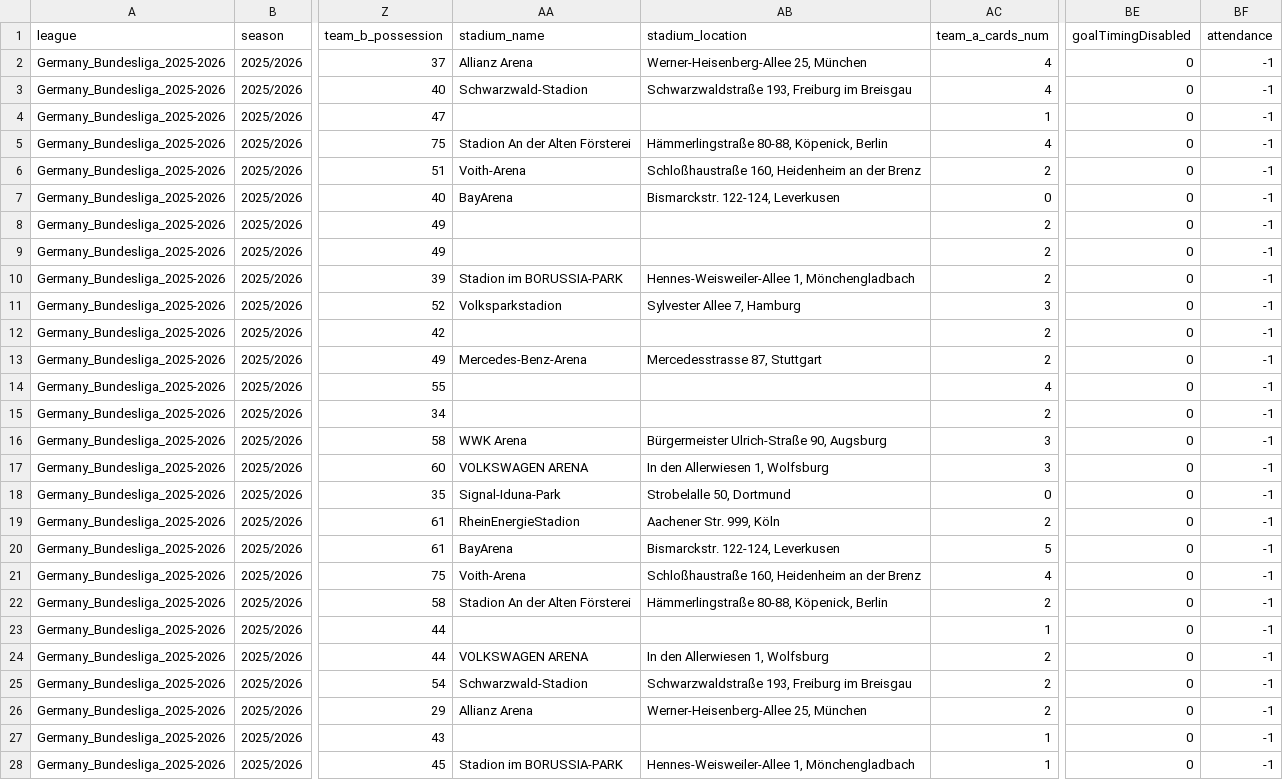
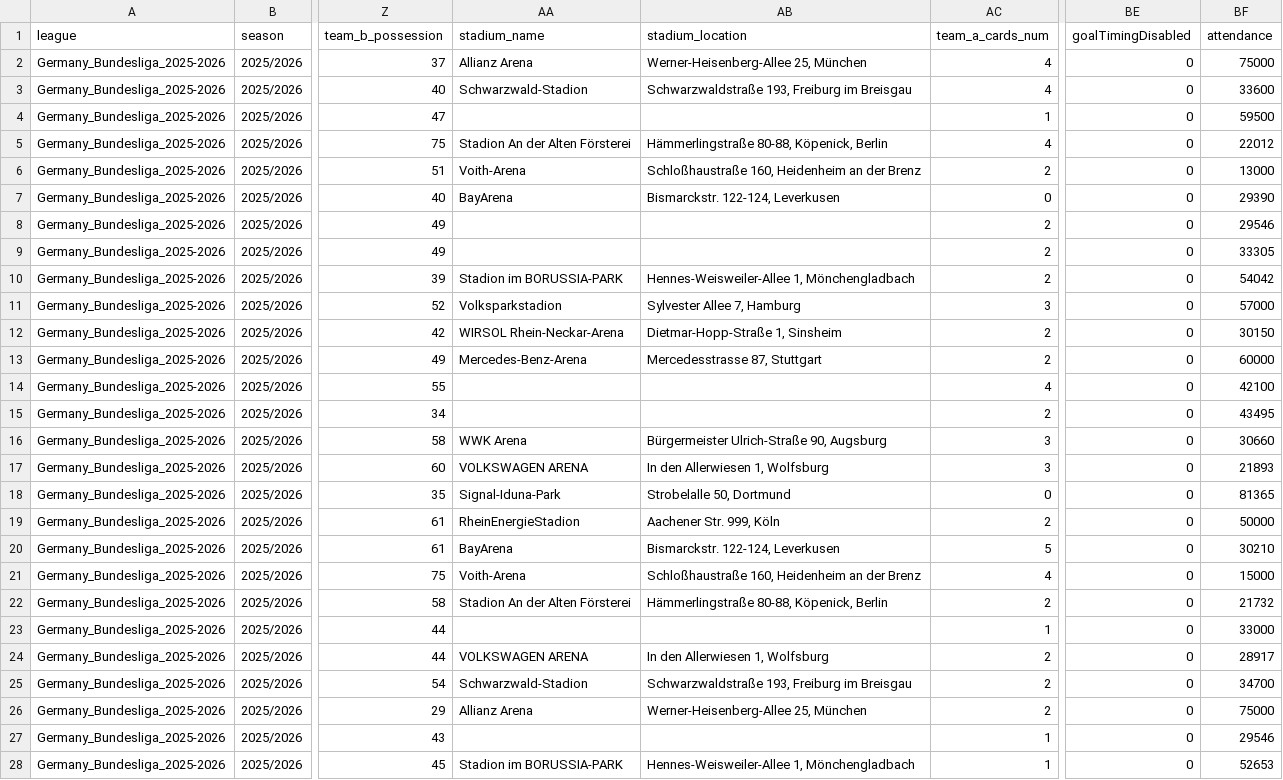
Before and after one commit to aimidas1/aimidas1, a CSV file: csv/matches/leagues/Germany_Bundesliga_2025-2026.csv, drawn as a sheet; only a part is shown, gaps mark what is left out; the diff covers the shown part only; the diff names each change by its address in the sheet, - before the commit and + after, or states it on an @@ line.

Commit message:
Update Germany_Bundesliga_2025-2026 matches

```diff
--- a/csv/matches/leagues/Germany_Bundesliga_2025-2026.csv
+++ b/csv/matches/leagues/Germany_Bundesliga_2025-2026.csv
-BF2 (attendance): -1
+BF2 (attendance): 75000
-BF3 (attendance): -1
+BF3 (attendance): 33600
-BF4 (attendance): -1
+BF4 (attendance): 59500
-BF5 (attendance): -1
+BF5 (attendance): 22012
-BF6 (attendance): -1
+BF6 (attendance): 13000
-BF7 (attendance): -1
+BF7 (attendance): 29390
-BF8 (attendance): -1
+BF8 (attendance): 29546
-BF9 (attendance): -1
+BF9 (attendance): 33305
-BF10 (attendance): -1
+BF10 (attendance): 54042
-BF11 (attendance): -1
+BF11 (attendance): 57000
-AA12 (stadium_name): (empty)
+AA12 (stadium_name): WIRSOL Rhein-Neckar-Arena
-AB12 (stadium_location): (empty)
+AB12 (stadium_location): Dietmar-Hopp-Straße 1, Sinsheim
-BF12 (attendance): -1
+BF12 (attendance): 30150
-BF13 (attendance): -1
+BF13 (attendance): 60000
-BF14 (attendance): -1
+BF14 (attendance): 42100
-BF15 (attendance): -1
+BF15 (attendance): 43495
-BF16 (attendance): -1
+BF16 (attendance): 30660
-BF17 (attendance): -1
+BF17 (attendance): 21893
-BF18 (attendance): -1
+BF18 (attendance): 81365
-BF19 (attendance): -1
+BF19 (attendance): 50000
-BF20 (attendance): -1
+BF20 (attendance): 30210
-BF21 (attendance): -1
+BF21 (attendance): 15000
-BF22 (attendance): -1
+BF22 (attendance): 21732
-BF23 (attendance): -1
+BF23 (attendance): 33000
-BF24 (attendance): -1
+BF24 (attendance): 28917
-BF25 (attendance): -1
+BF25 (attendance): 34700
-BF26 (attendance): -1
+BF26 (attendance): 75000
-BF27 (attendance): -1
+BF27 (attendance): 29546
-BF28 (attendance): -1
+BF28 (attendance): 52653
```
Also changed, not shown: 102 edited cells elsewhere in this file.
